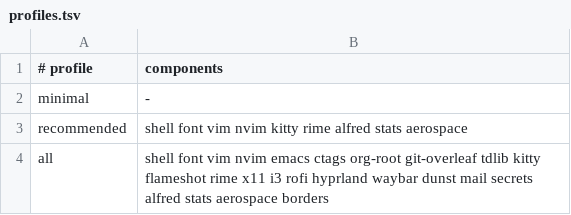
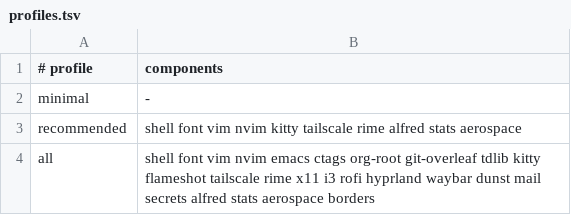
Before and after one commit to Jamie-Cui/dotfiles, a TSV file: scripts/setup/profiles.tsv, drawn as a sheet.

Commit message:
feat: add Tailscale setup component
Add Tailscale to the recommended and all profiles, with install support for macOS and Fedora, including DNF 4/5 repository configuration.

```diff
--- a/scripts/setup/profiles.tsv
+++ b/scripts/setup/profiles.tsv
@@ -2,3 +2,3 @@
 minimal	-
-recommended	shell font vim nvim kitty rime alfred stats aerospace
-all	shell font vim nvim emacs ctags org-root git-overleaf tdlib kitty flameshot rime x11 i3 rofi hyprland waybar dunst mail secrets alfred stats aerospace borders
+recommended	shell font vim nvim kitty tailscale rime alfred stats aerospace
+all	shell font vim nvim emacs ctags org-root git-overleaf tdlib kitty flameshot tailscale rime x11 i3 rofi hyprland waybar dunst mail secrets alfred stats aerospace borders
```
Also changed, not shown: scripts/setup/catalog.tsv, 6 other files.
